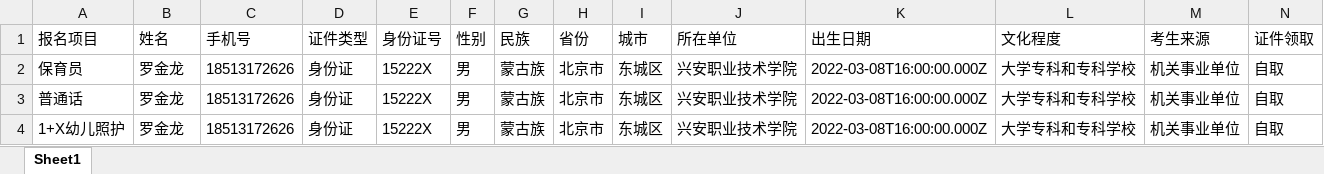
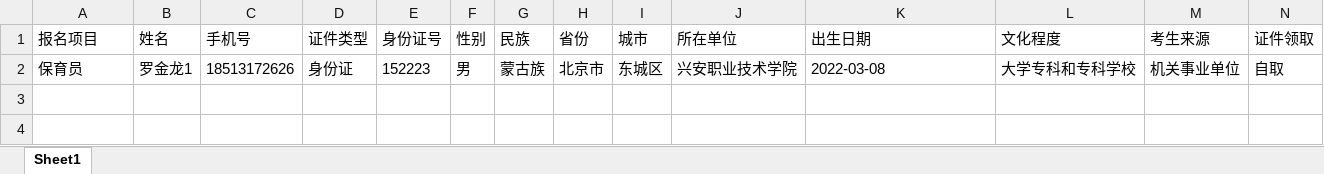
Before and after one commit to iamloso/gin-vue-admin, an Excel workbook: server/resource/excel/ExcelExport.xlsx, sheet Sheet1, drawn as a sheet; only a part is shown; values as stored, in another font and other column widths than the file's, no borders; rows hold the shown columns only; the diff names each change by its address in the sheet, - before the commit and + after, or states it on an @@ line.

```diff
--- a/server/resource/excel/ExcelExport.xlsx (sheet Sheet1)
+++ b/server/resource/excel/ExcelExport.xlsx (sheet Sheet1)
-B2 (姓名): 罗金龙
+B2 (姓名): 罗金龙1
-E2 (身份证号): 15222X
+E2 (身份证号): 152223
-K2 (出生日期): 2022-03-08T16:00:00.000Z
+K2 (出生日期): 2022-03-08
-row 3: 普通话 | 罗金龙 | 18513172626 | 身份证 | 15222X | 男 | 蒙古族 | 北京市 | 东城区 | 兴安职业技术学院 | 2022-03-08T16:00:00.000Z | 大学专科和专科学校 | 机关事业单位 | 自取
-row 4: 1+X幼儿照护 | 罗金龙 | 18513172626 | 身份证 | 15222X | 男 | 蒙古族 | 北京市 | 东城区 | 兴安职业技术学院 | 2022-03-08T16:00:00.000Z | 大学专科和专科学校 | 机关事业单位 | 自取
```
Also changed, not shown: 4 other files.
